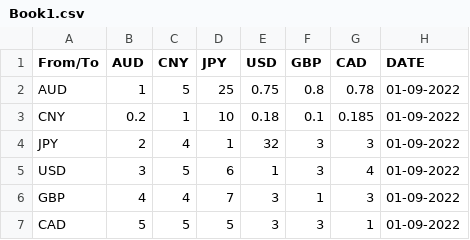
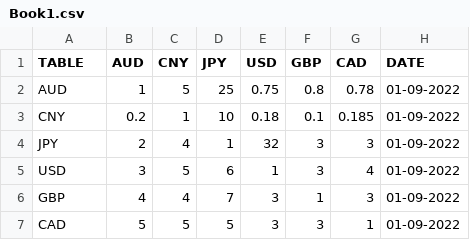
Before and after one commit to Jaxie-li/P4-Currency-Application-Agile-dev, a CSV file: Book1.csv, drawn as a sheet.

```diff
--- a/Book1.csv
+++ b/Book1.csv
@@ -1,2 +1,2 @@
-From/To,AUD,CNY,JPY,USD,GBP,CAD,DATE
+TABLE,AUD,CNY,JPY,USD,GBP,CAD,DATE
 AUD,1,5,25,0.75,0.8,0.78,01-09-2022
```
Also changed, not shown: 14 other files.
